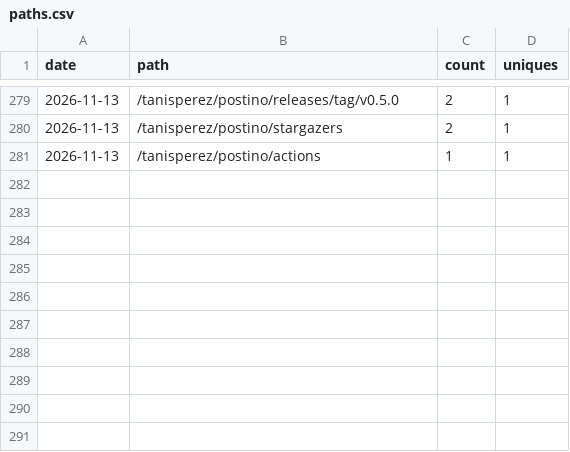
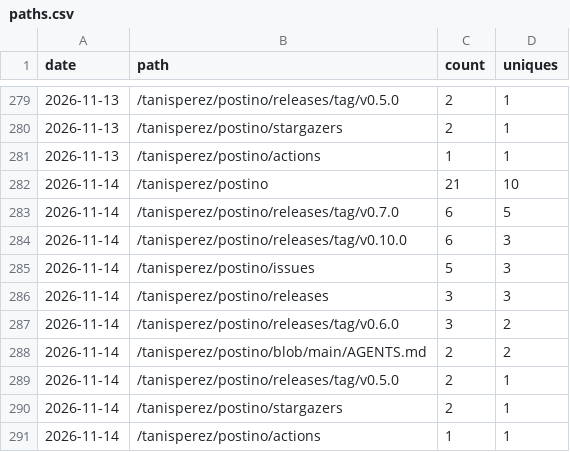
Before and after one commit to tanisperez/postino, a CSV file: traffic/paths.csv, drawn as a sheet; only a part is shown, gaps mark what is left out.

```diff
--- a/traffic/paths.csv
+++ b/traffic/paths.csv
@@ -281 +281,11 @@ date,path,count,uniques
 2026-11-13,/tanisperez/postino/actions,1,1
+2026-11-14,/tanisperez/postino,21,10
+2026-11-14,/tanisperez/postino/releases/tag/v0.7.0,6,5
+2026-11-14,/tanisperez/postino/releases/tag/v0.10.0,6,3
+2026-11-14,/tanisperez/postino/issues,5,3
+2026-11-14,/tanisperez/postino/releases,3,3
+2026-11-14,/tanisperez/postino/releases/tag/v0.6.0,3,2
+2026-11-14,/tanisperez/postino/blob/main/AGENTS.md,2,2
+2026-11-14,/tanisperez/postino/releases/tag/v0.5.0,2,1
+2026-11-14,/tanisperez/postino/stargazers,2,1
+2026-11-14,/tanisperez/postino/actions,1,1
```
Also changed, not shown: repo.csv, traffic/clones.csv, 3 other files.
